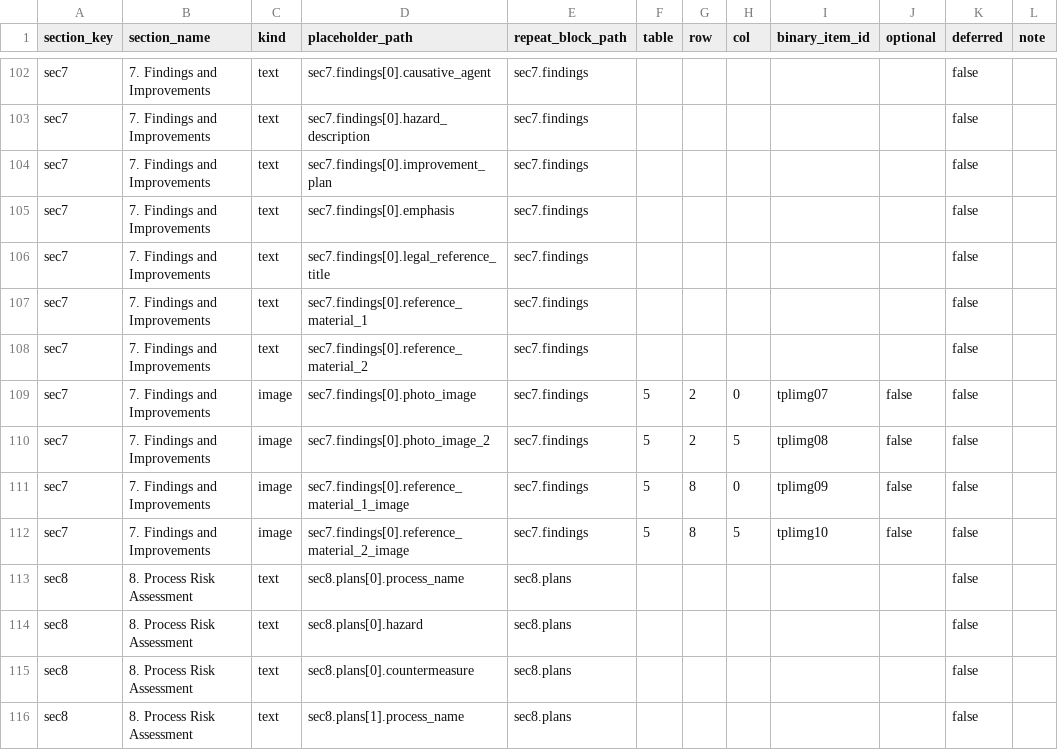
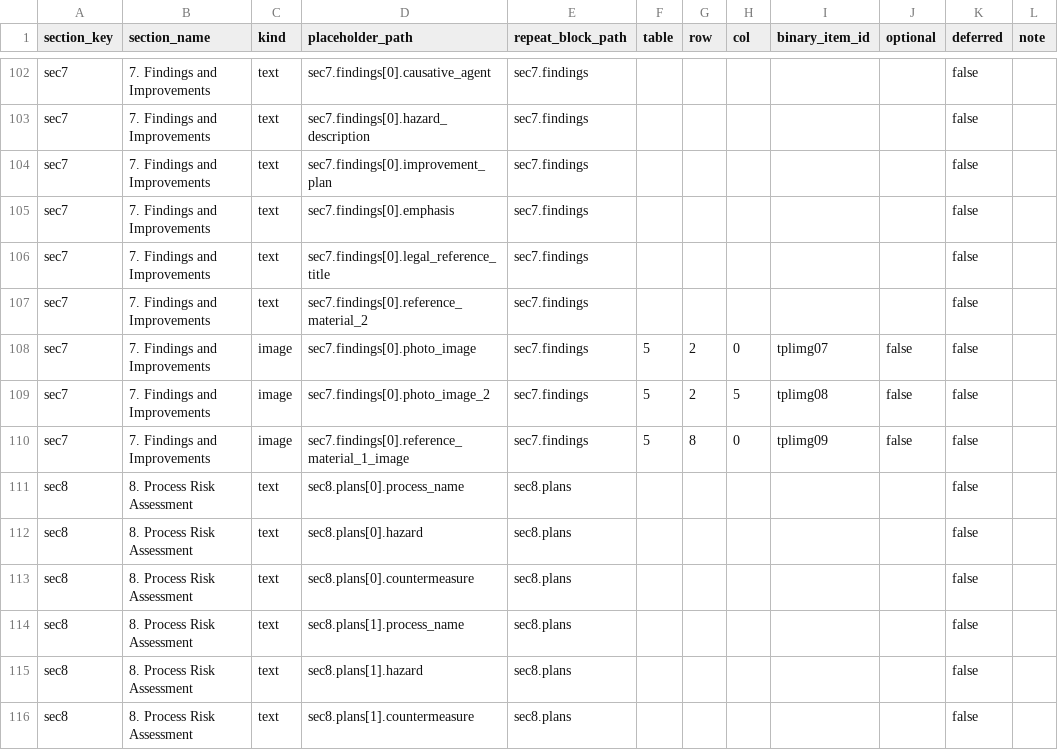
Before and after one commit to hosooregai-netizen/saftysite, a CSV file: public/templates/inspection/기술지도 수동보고서 앱 - 서식_4.annotation-map.csv, drawn as a sheet; only a part is shown, gaps mark what is left out; the shorter side is filled out with more unchanged rows; the diff names each change by its address in the sheet, - before the commit and + after, or states it on an @@ line.

Commit message:
feat: finalize doc7 manual reference output

```diff
--- a/public/templates/inspection/기술지도 수동보고서 앱 - 서식_4.annotation-map.csv
+++ b/public/templates/inspection/기술지도 수동보고서 앱 - 서식_4.annotation-map.csv
-row 107: sec7 | 7. Findings and Improvements | text | sec7.findings[0].reference_material_1 | sec7.findings |  |  |  |  |  | false
-row 112: sec7 | 7. Findings and Improvements | image | sec7.findings[0].reference_material_2_image | sec7.findings | 5 | 8 | 5 | tplimg10 | false | false
```
Also changed, not shown: 30 other files.
